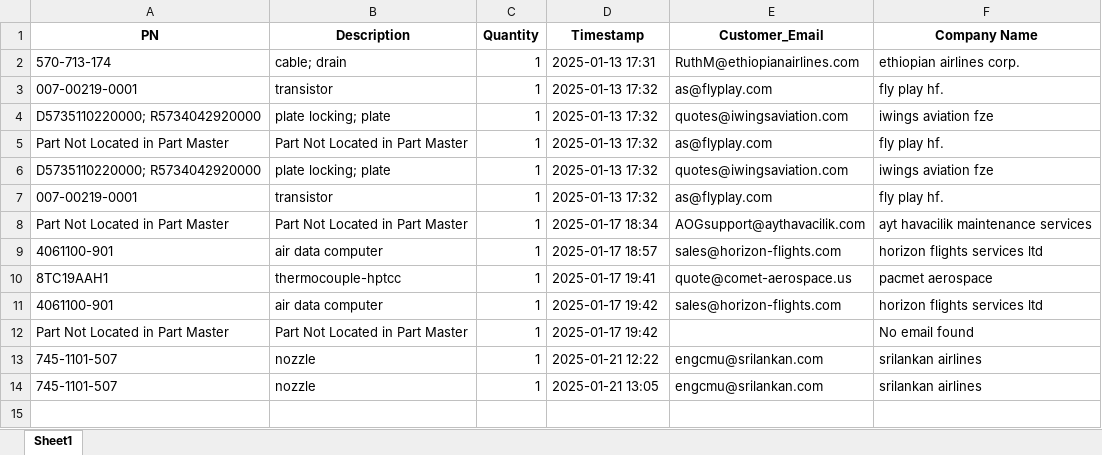
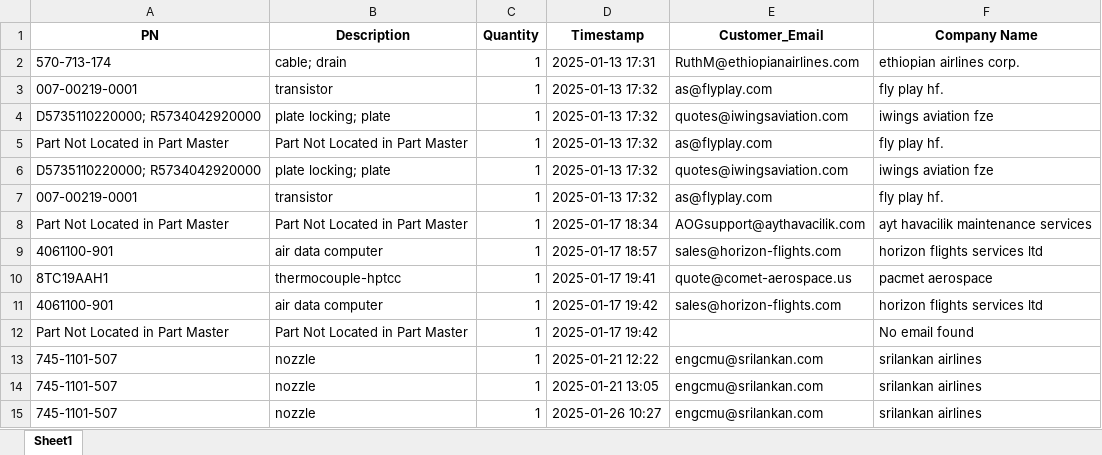
Before and after one commit to tadas-ajsupport/AJS-Tool, an Excel workbook: email_scrape_results.xlsx, sheet Sheet1, drawn as a sheet; values as stored, in another font and other column widths than the file's, no borders; the diff names each change by its address in the sheet, - before the commit and + after, or states it on an @@ line.

Commit message:
Updated Excel file

```diff
--- a/email_scrape_results.xlsx (sheet Sheet1)
+++ b/email_scrape_results.xlsx (sheet Sheet1)
+row 15: 745-1101-507 | nozzle | 1 | 2025-01-26 10:27 | engcmu@srilankan.com | srilankan airlines
```
